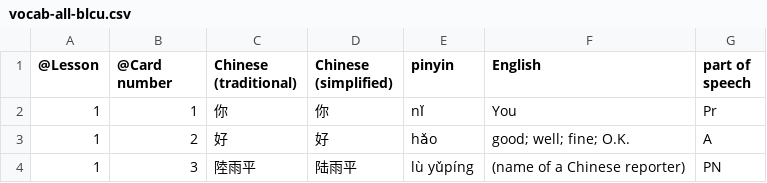
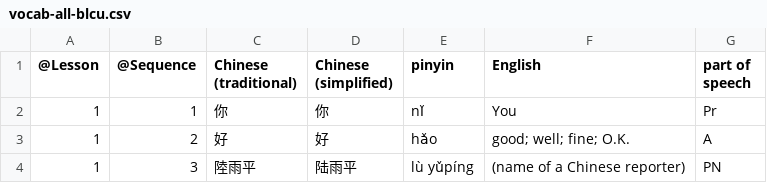
Before and after one commit to leopd/drbigbrain, a CSV file: content/vocab-all-blcu.csv, drawn as a sheet; only a part is shown.

Commit message:
fixed sequence import header

```diff
--- a/content/vocab-all-blcu.csv
+++ b/content/vocab-all-blcu.csv
@@ -1,2 +1,2 @@
-"@Lesson","@Card number","Chinese (traditional)","Chinese (simplified)","pinyin","English","part of speech"
+"@Lesson","@Sequence","Chinese (traditional)","Chinese (simplified)","pinyin","English","part of speech"
 "1","1","你","你","nǐ","You","Pr"
```
